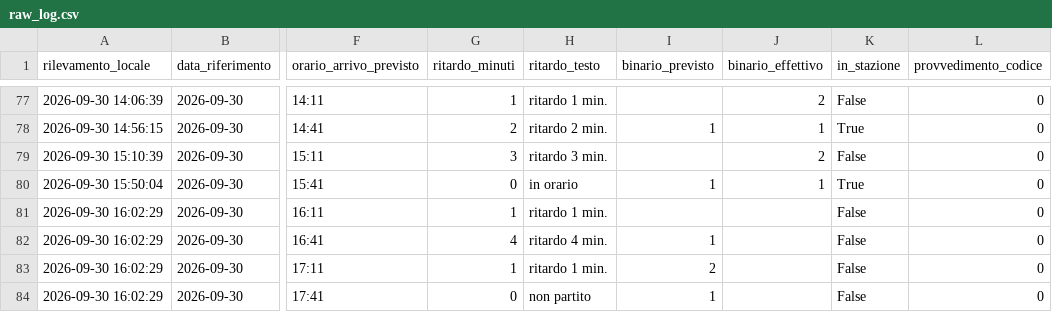
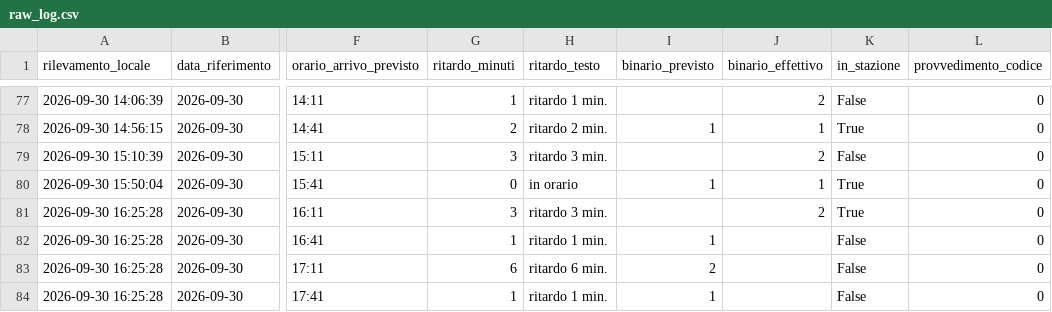
Before and after one commit to frapan2003-coder/Orari-arrivo-treni, a CSV file: data/raw_log.csv, drawn as a sheet; only a part is shown, gaps mark what is left out; the diff names each change by its address in the sheet, - before the commit and + after, or states it on an @@ line.

```diff
--- a/data/raw_log.csv
+++ b/data/raw_log.csv
-A81:A84 (rilevamento_locale): 2026-09-30 16:02:29
+A81:A84 (rilevamento_locale): 2026-09-30 16:25:28
-G81 (ritardo_minuti): 1
+G81 (ritardo_minuti): 3
-H81 (ritardo_testo): ritardo 1 min.
+H81 (ritardo_testo): ritardo 3 min.
-J81 (binario_effettivo): (empty)
+J81 (binario_effettivo): 2
-K81 (in_stazione): False
+K81 (in_stazione): True
-G82 (ritardo_minuti): 4
+G82 (ritardo_minuti): 1
-H82 (ritardo_testo): ritardo 4 min.
+H82 (ritardo_testo): ritardo 1 min.
-G83 (ritardo_minuti): 1
+G83 (ritardo_minuti): 6
-H83 (ritardo_testo): ritardo 1 min.
+H83 (ritardo_testo): ritardo 6 min.
-G84 (ritardo_minuti): 0
+G84 (ritardo_minuti): 1
-H84 (ritardo_testo): non partito
+H84 (ritardo_testo): ritardo 1 min.
```
